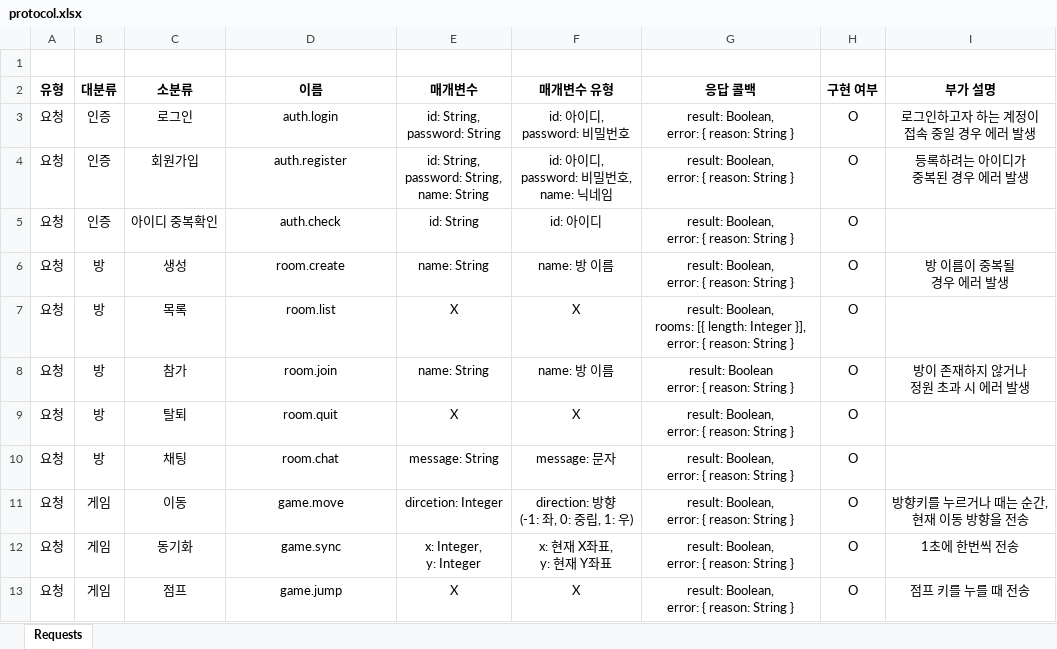
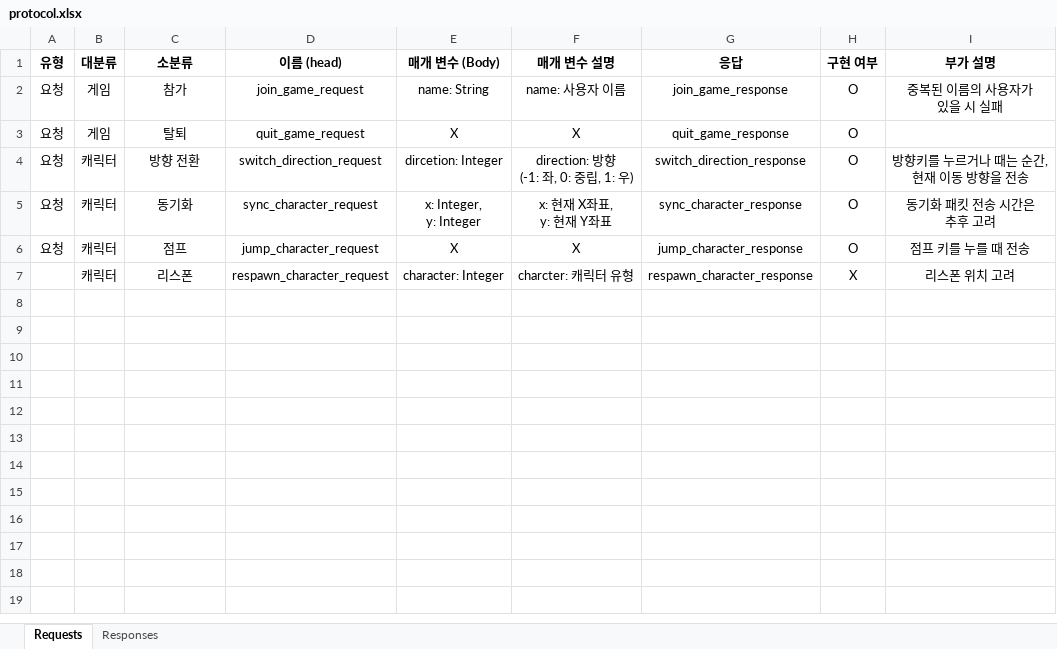
Before and after one commit to byh020907/pork-and-fork, an Excel workbook: document/protocol.xlsx, sheet Requests, drawn as a sheet; values as stored, in another font and other column widths than the file's, no borders; removed rows and columns are numbered as before the commit, all else as after; ↵ is a line break in a cell; the diff names each change by its address in the sheet, - before the commit and + after, or states it on an @@ line.

```diff
--- a/document/protocol.xlsx (sheet Requests)
+++ b/document/protocol.xlsx (sheet Requests)
+sheet tab: Responses
-row 1: (empty)
-D1: 이름
+D1: 이름 (head)
-E1: 매개변수
+E1: 매개 변수 (Body)
-F1: 매개변수 유형
+F1: 매개 변수 설명
-G1: 응답 콜백
+G1: 응답
-row 3: 요청 | 인증 | 로그인 | auth.login | id: String, ↵ password: String | id: 아이디, ↵ password: 비밀번호 | result: Boolean, ↵ error: { reason: String } | O | 로그인하고자 하는 계정이 ↵ 접속 중일 경우 에러 발생
-row 4: 요청 | 인증 | 회원가입 | auth.register | id: String, ↵ password: String, ↵ name: String | id: 아이디, ↵ password: 비밀번호, ↵ name: 닉네임 | result: Boolean, ↵ error: { reason: String } | O | 등록하려는 아이디가 ↵ 중복된 경우 에러 발생
-row 5: 요청 | 인증 | 아이디 중복확인 | auth.check | id: String | id: 아이디 | result: Boolean, ↵ error: { reason: String } | O
-row 6: 요청 | 방 | 생성 | room.create | name: String | name: 방 이름 | result: Boolean, ↵ error: { reason: String } | O | 방 이름이 중복될 ↵ 경우 에러 발생
-row 7: 요청 | 방 | 목록 | room.list | X | X | result: Boolean, ↵ rooms: [{ length: Integer }], ↵ error: { reason: String } | O
-B2:B3 (대분류): 방
+B2:B3 (대분류): 게임
-D2 (이름 (head)): room.join
+D2 (이름 (head)): join_game_request
-F2 (매개 변수 설명): name: 방 이름
+F2 (매개 변수 설명): name: 사용자 이름
-G2 (응답): result: Boolean ↵ error: { reason: String }
+G2 (응답): join_game_response
-I2 (부가 설명): 방이 존재하지 않거나 ↵ 정원 초과 시 에러 발생
+I2 (부가 설명): 중복된 이름의 사용자가 ↵ 있을 시 실패
-D3 (이름 (head)): room.quit
+D3 (이름 (head)): quit_game_request
-G3 (응답): result: Boolean, ↵ error: { reason: String }
+G3 (응답): quit_game_response
-row 10: 요청 | 방 | 채팅 | room.chat | message: String | message: 문자 | result: Boolean, ↵ error: { reason: String } | O
-B4:B6 (대분류): 게임
+B4:B6 (대분류): 캐릭터
-C4 (소분류): 이동
+C4 (소분류): 방향 전환
-D4 (이름 (head)): game.move
+D4 (이름 (head)): switch_direction_request
-G4 (응답): result: Boolean, ↵ error: { reason: String }
+G4 (응답): switch_direction_response
-D5 (이름 (head)): game.sync
+D5 (이름 (head)): sync_character_request
-G5 (응답): result: Boolean, ↵ error: { reason: String }
+G5 (응답): sync_character_response
-I5 (부가 설명): 1초에 한번씩 전송
+I5 (부가 설명): 동기화 패킷 전송 시간은 ↵ 추후 고려
-D6 (이름 (head)): game.jump
+D6 (이름 (head)): jump_character_request
-G6 (응답): result: Boolean, ↵ error: { reason: String }
+G6 (응답): jump_character_response
+row 7:  | 캐릭터 | 리스폰 | respawn_character_request | character: Integer | charcter: 캐릭터 유형 | respawn_character_response | X | 리스폰 위치 고려
```
Also changed, not shown: 1 other file.
